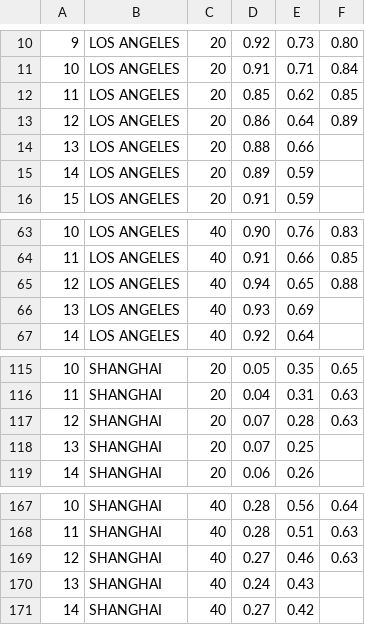
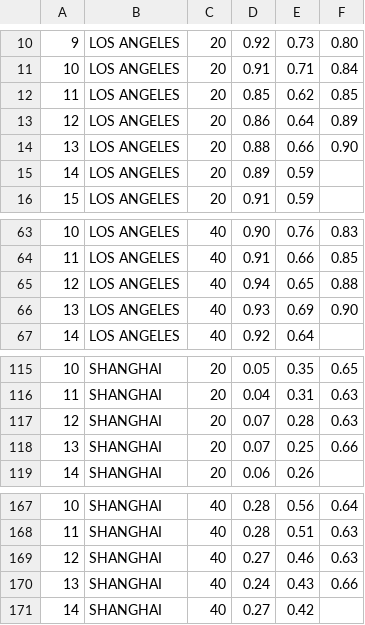
Before and after one commit to b9907051/iphone, a CSV file: static/data/Shippingdata.csv, drawn as a sheet; only a part is shown, gaps mark what is left out.

```diff
--- a/static/data/Shippingdata.csv
+++ b/static/data/Shippingdata.csv
@@ -13,3 +13,3 @@
 12,LOS ANGELES,20,0.86,0.64,0.89
-13,LOS ANGELES,20,0.88,0.66,
+13,LOS ANGELES,20,0.88,0.66,0.90
 14,LOS ANGELES,20,0.89,0.59,
@@ -65,3 +65,3 @@
 12,LOS ANGELES,40,0.94,0.65,0.88
-13,LOS ANGELES,40,0.93,0.69,
+13,LOS ANGELES,40,0.93,0.69,0.90
 14,LOS ANGELES,40,0.92,0.64,
@@ -117,3 +117,3 @@
 12,SHANGHAI,20,0.07,0.28,0.63
-13,SHANGHAI,20,0.07,0.25,
+13,SHANGHAI,20,0.07,0.25,0.66
 14,SHANGHAI,20,0.06,0.26,
@@ -169,3 +169,3 @@
 12,SHANGHAI,40,0.27,0.46,0.63
-13,SHANGHAI,40,0.24,0.43,
+13,SHANGHAI,40,0.24,0.43,0.66
 14,SHANGHAI,40,0.27,0.42,
```
Also changed, not shown: 2 other files.
